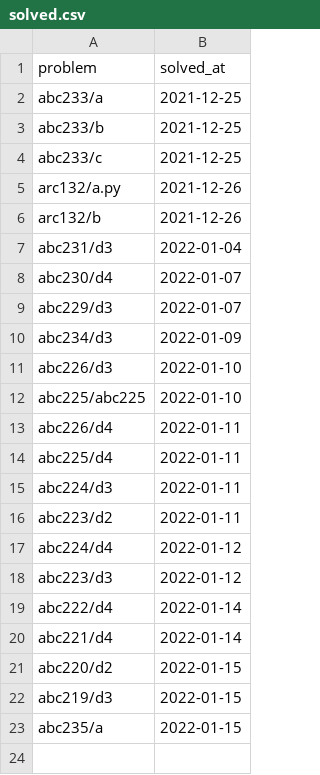
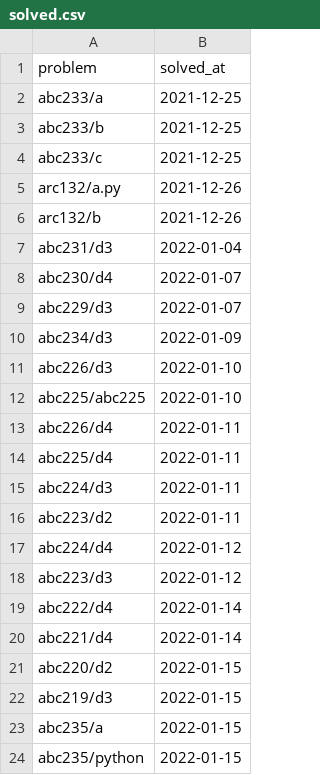
Before and after one commit to YadaYuki/atcoder-, a CSV file: csv/solved.csv, drawn as a sheet.

Commit message:
Solved  abc235 python

```diff
--- a/csv/solved.csv
+++ b/csv/solved.csv
@@ -23 +23,2 @@ abc219/d3,2022-01-15
 abc235/a,2022-01-15
+abc235/python,2022-01-15
```
Also changed, not shown: 1 other file.
